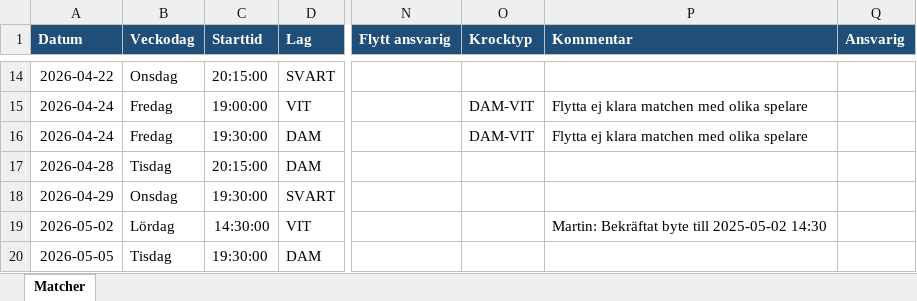
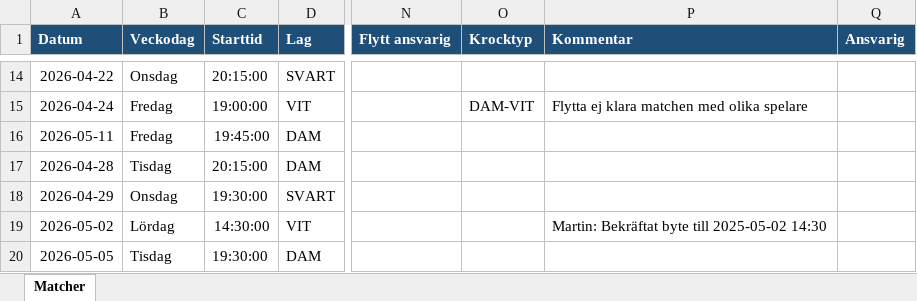
Before and after one commit to EaseUnlikely/Fotboll, an Excel workbook: Planering 2026 LGIF.xlsx, sheet Matcher, drawn as a sheet; only a part is shown, gaps mark what is left out; values as stored, in another font and other column widths than the file's, no borders; conditional formats not drawn; the diff covers the shown part only; the diff names each change by its address in the sheet, - before the commit and + after, or states it on an @@ line.

Commit message:
Add files via upload

```diff
--- a/Planering 2026 LGIF.xlsx (sheet Matcher)
+++ b/Planering 2026 LGIF.xlsx (sheet Matcher)
-A16 (Datum): 2026-04-24
+A16 (Datum): 2026-05-11
-C16 (Starttid): 19:30:00
+C16 (Starttid): 19:45:00
-O16 (Krocktyp): DAM-VIT
+O16 (Krocktyp): (empty)
-P16 (Kommentar): Flytta ej klara matchen med olika spelare
+P16 (Kommentar): (empty)
```
Also changed, not shown: 3 added rows and 5 edited cells elsewhere in this sheet.
